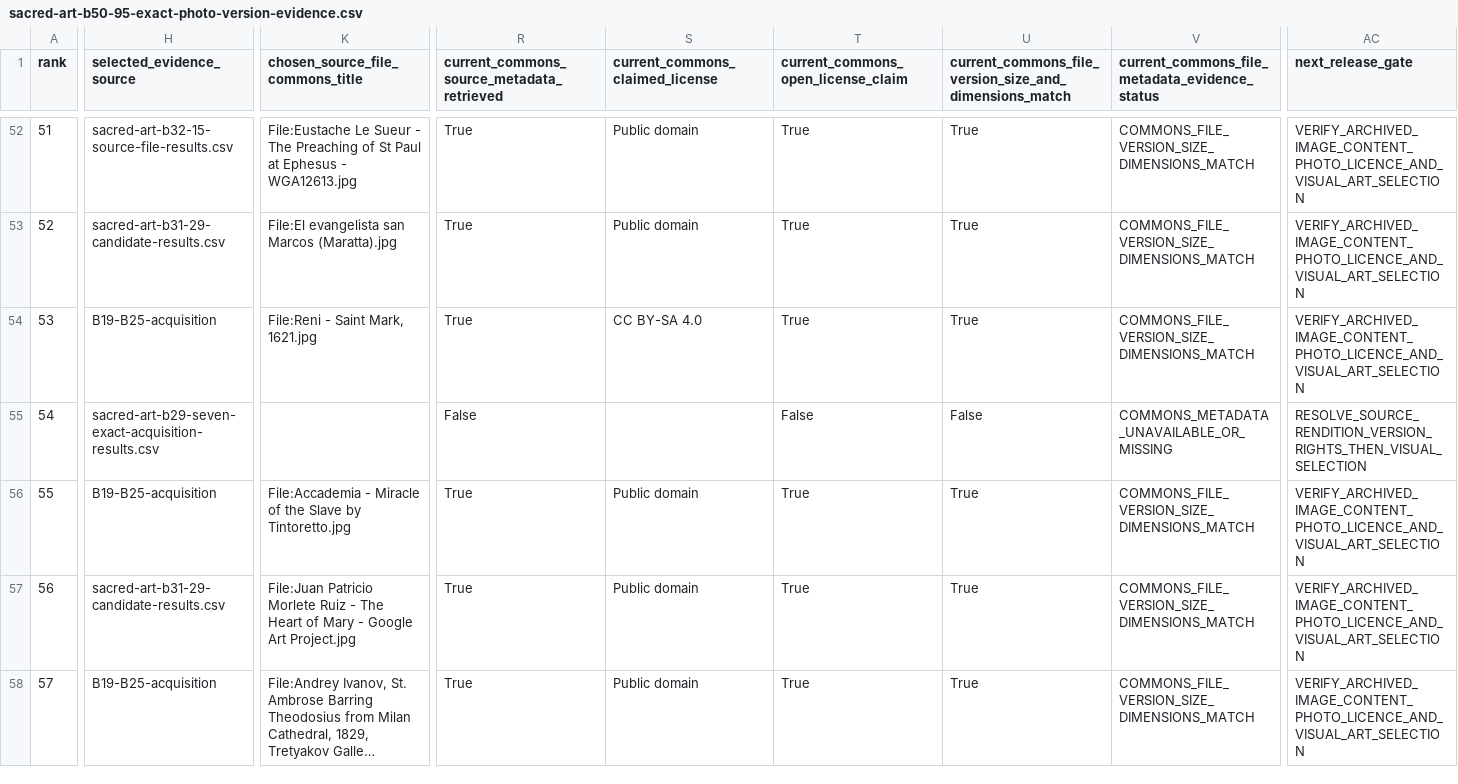
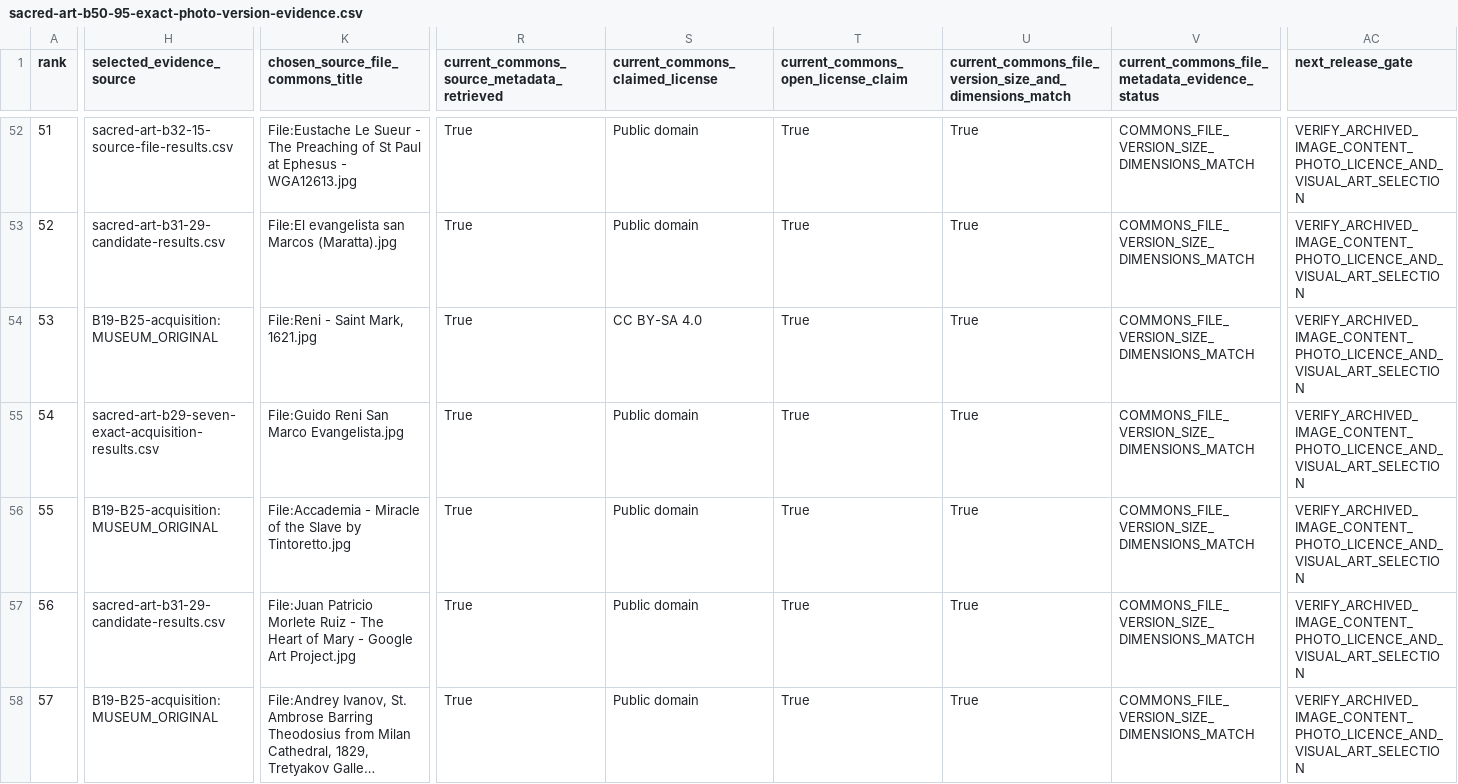
Before and after one commit to Fulcanelli13/ad-orientem, a CSV file: data/research/sacred-art-b50-95-exact-photo-version-evidence.csv, drawn as a sheet; only a part is shown, gaps mark what is left out; long unchanged cells end in …; the diff covers the shown part only; the diff names each change by its address in the sheet, - before the commit and + after, or states it on an @@ line.

```diff
--- a/data/research/sacred-art-b50-95-exact-photo-version-evidence.csv
+++ b/data/research/sacred-art-b50-95-exact-photo-version-evidence.csv
-H54 (selected_evidence_source): B19-B25-acquisition
+H54 (selected_evidence_source): B19-B25-acquisition:MUSEUM_ORIGINAL
-K55 (chosen_source_file_commons_title): (empty)
+K55 (chosen_source_file_commons_title): File:Guido Reni San Marco Evangelista.jpg
-R55: False
+R55: True
-S55 (current_commons_claimed_license): (empty)
+S55 (current_commons_claimed_license): Public domain
-T55: False
+T55: True
-U55: False
+U55: True
-V55: COMMONS_METADATA_UNAVAILABLE_OR_MISSING
+V55: COMMONS_FILE_VERSION_SIZE_DIMENSIONS_MATCH
-AC55 (next_release_gate): RESOLVE_SOURCE_RENDITION_VERSION_RIGHTS_THEN_VISUAL_SELECTION
+AC55 (next_release_gate): VERIFY_ARCHIVED_IMAGE_CONTENT_PHOTO_LICENCE_AND_VISUAL_ART_SELECTION
-H56 (selected_evidence_source): B19-B25-acquisition
+H56 (selected_evidence_source): B19-B25-acquisition:MUSEUM_ORIGINAL
-H58 (selected_evidence_source): B19-B25-acquisition
+H58 (selected_evidence_source): B19-B25-acquisition:MUSEUM_ORIGINAL
```
Also changed, not shown: 100 edited cells elsewhere in this file, 2 other files.
